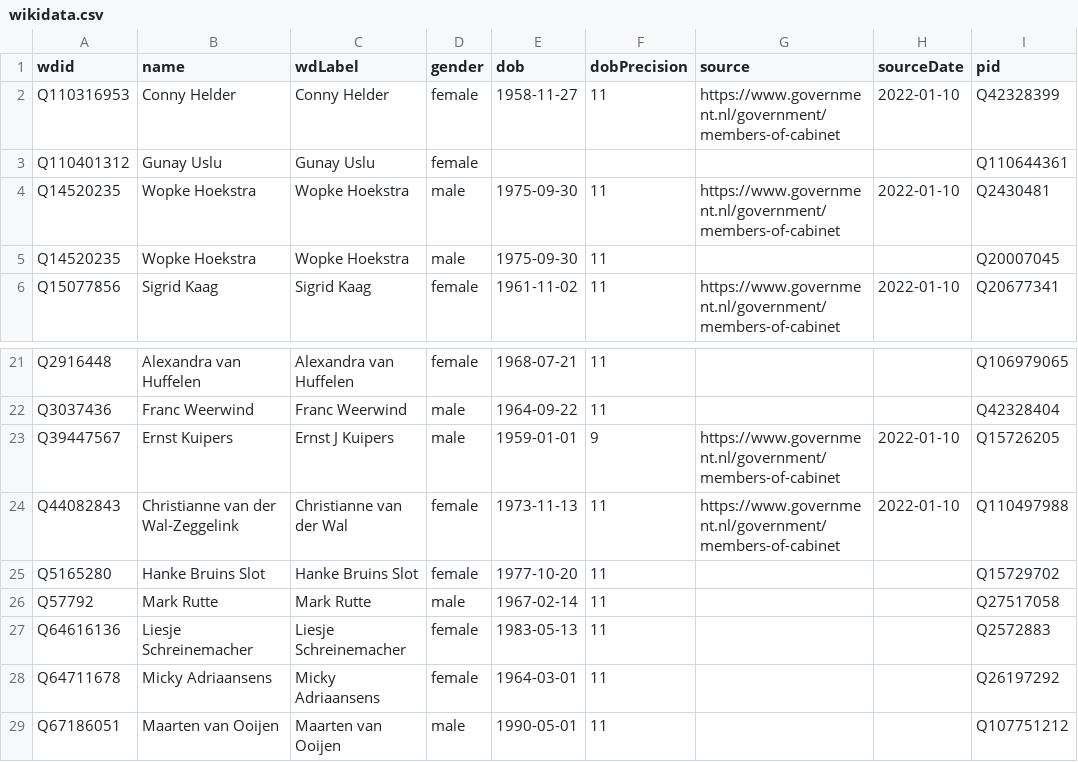
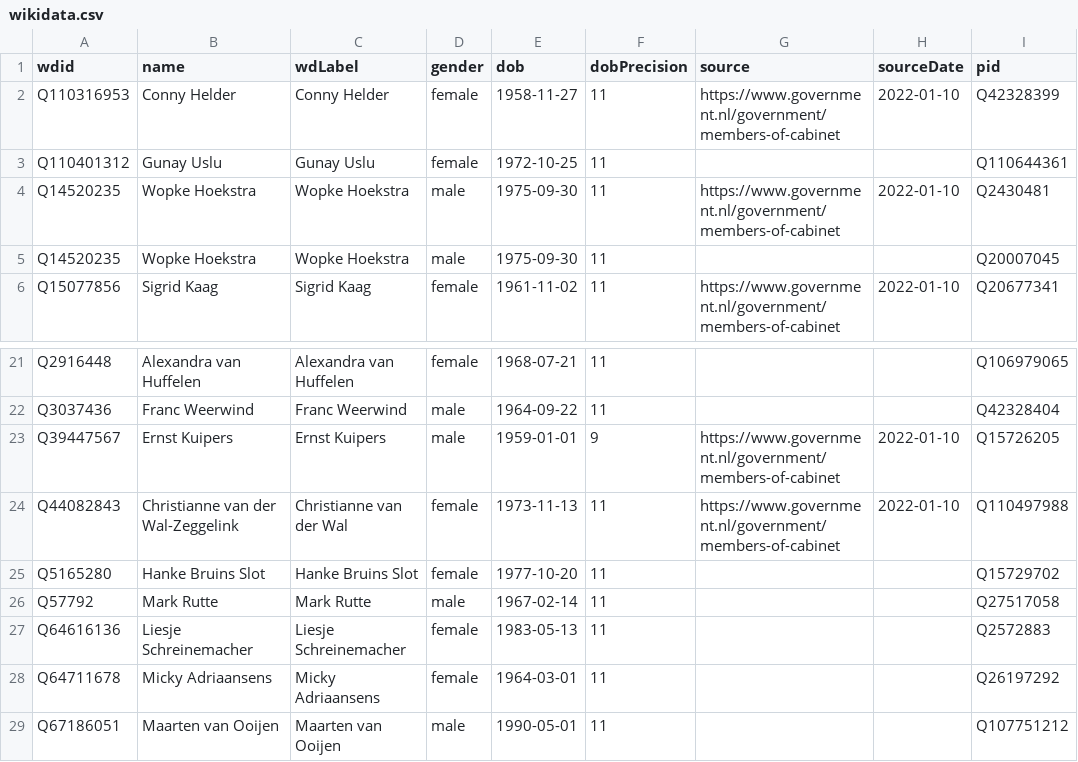
Before and after one commit to every-politician-scrapers/netherlands-cabinet, a CSV file: data/wikidata.csv, drawn as a sheet; only a part is shown, gaps mark what is left out; the diff names each change by its address in the sheet, - before the commit and + after, or states it on an @@ line.

Commit message:
Compare external sources to Wikidata

```diff
--- a/data/wikidata.csv
+++ b/data/wikidata.csv
-E3 (dob): (empty)
+E3 (dob): 1972-10-25
-F3 (dobPrecision): (empty)
+F3 (dobPrecision): 11
-C23 (wdLabel): Ernst J Kuipers
+C23 (wdLabel): Ernst Kuipers
```
Also changed, not shown: sources/cabinet-nlwiki/diff.csv, sources/cabinet-nlwiki/wikidata.csv.
